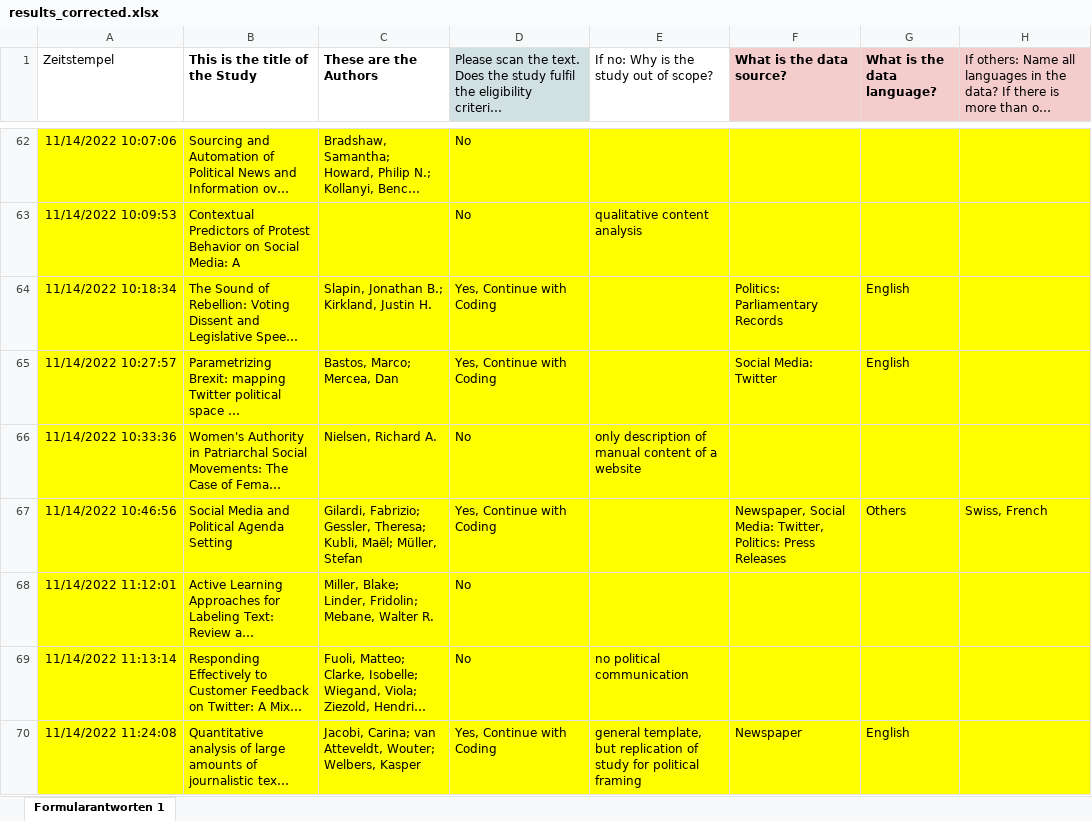
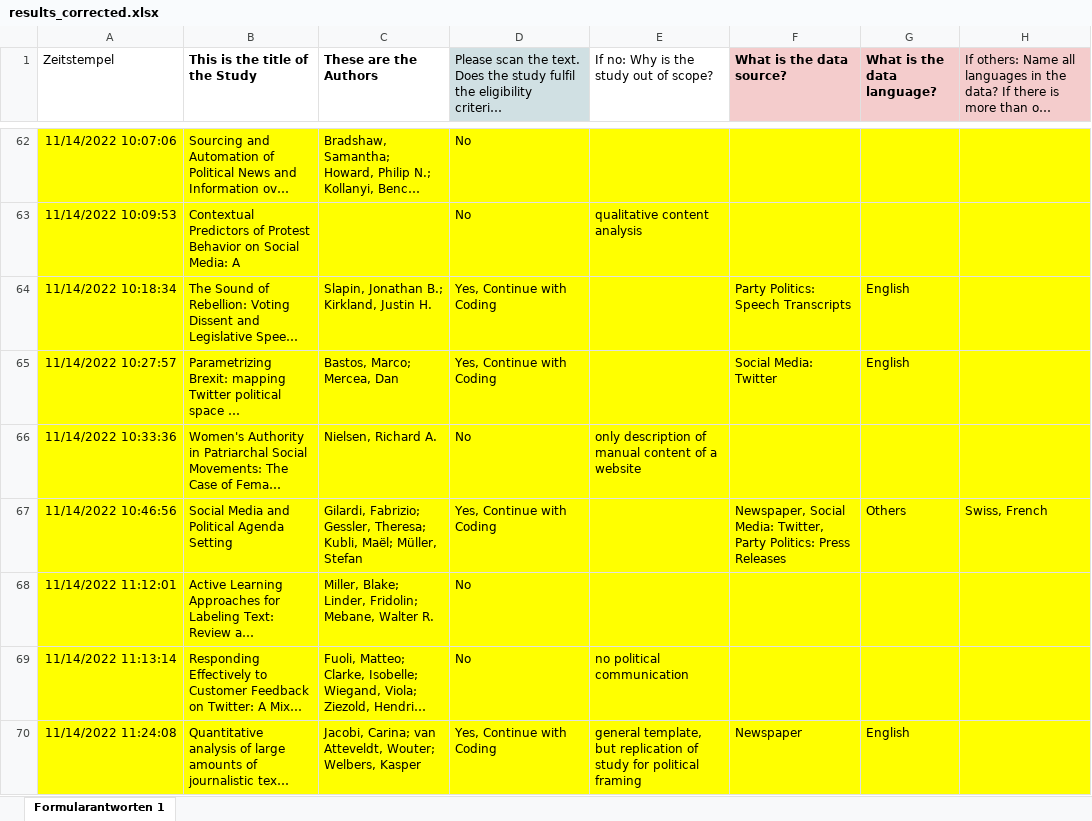
Before and after one commit to lukasbirki/Review_Validity, an Excel workbook: Review/3_plots/data/results_corrected.xlsx, sheet Formularantworten 1, drawn as a sheet; only a part is shown, gaps mark what is left out; long unchanged cells end in …; values as stored, in another font and other column widths than the file's, no borders; the diff covers the shown part only; the diff names each change by its address in the sheet, - before the commit and + after, or states it on an @@ line.

```diff
--- a/Review/3_plots/data/results_corrected.xlsx (sheet Formularantworten 1)
+++ b/Review/3_plots/data/results_corrected.xlsx (sheet Formularantworten 1)
-F64 (What is the data source?): Politics: Parliamentary Records
+F64 (What is the data source?): Party Politics: Speech Transcripts
-F67 (What is the data source?): …Media: Twitter, Politics: Press…
+F67 (What is the data source?): …Media: Twitter, Party Politics: Press…
```
Also changed, not shown: 19 edited cells elsewhere in this sheet, 17 other files.
